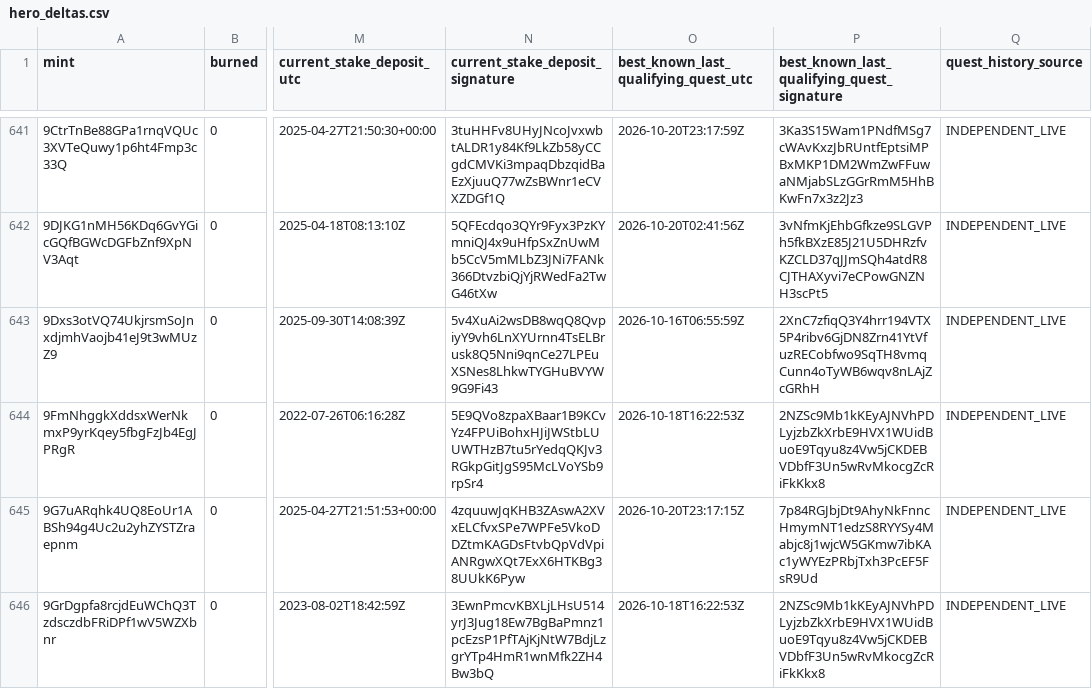
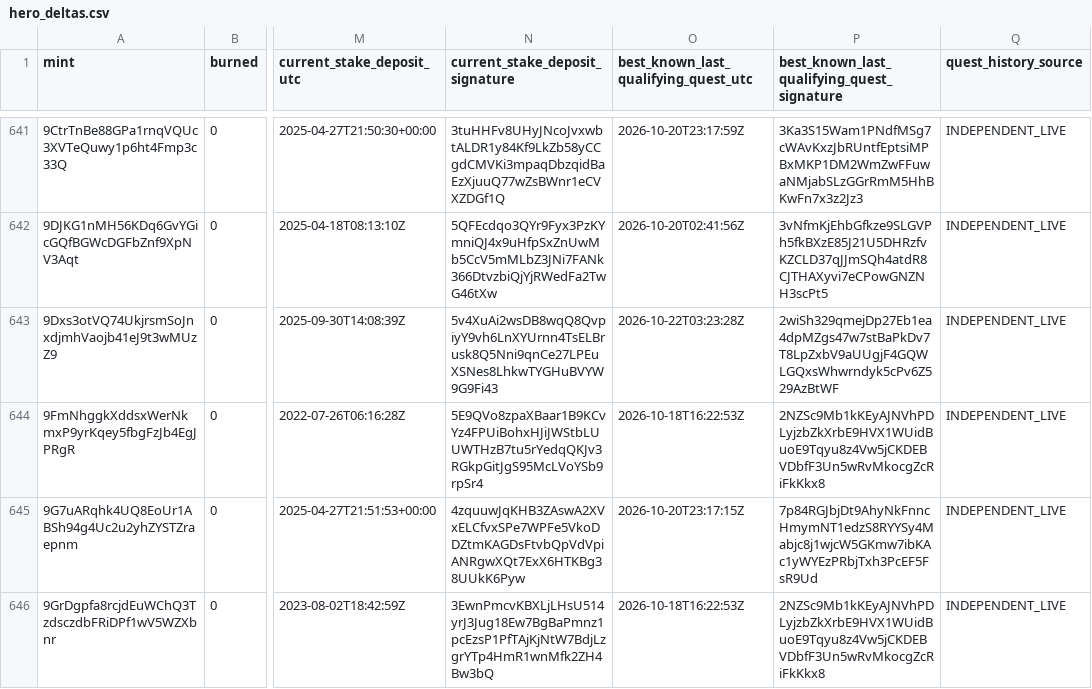
Before and after one commit to cjohnsongh/guild-saga-analytics, a CSV file: data/state/hero_deltas.csv, drawn as a sheet; only a part is shown, gaps mark what is left out; the diff covers the shown part only; the diff names each change by its address in the sheet, - before the commit and + after, or states it on an @@ line.

```diff
--- a/data/state/hero_deltas.csv
+++ b/data/state/hero_deltas.csv
-O643: 2026-10-16T06:55:59Z
+O643: 2026-10-22T03:23:28Z
-P643: 2XnC7zfiqQ3Y4hrr194VTX5P4ribv6GjDN8Zrn41YtVfuzRECobfwo9SqTH8vmqCunn4oTyWB6wqv8nLAjZcGRhH
+P643: 2wiSh329qmejDp27Eb1ea4dpMZgs47w7stBaPkDv7T8LpZxbV9aUUgjF4GQWLGQxsWhwrndyk5cPv6Z529AzBtWF
```
Also changed, not shown: 142 edited cells elsewhere in this file, data/state/webhook_processed_events.csv, 5 other files.
